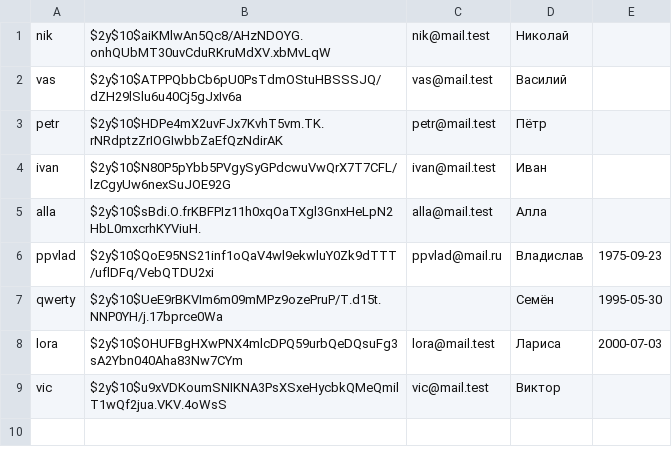
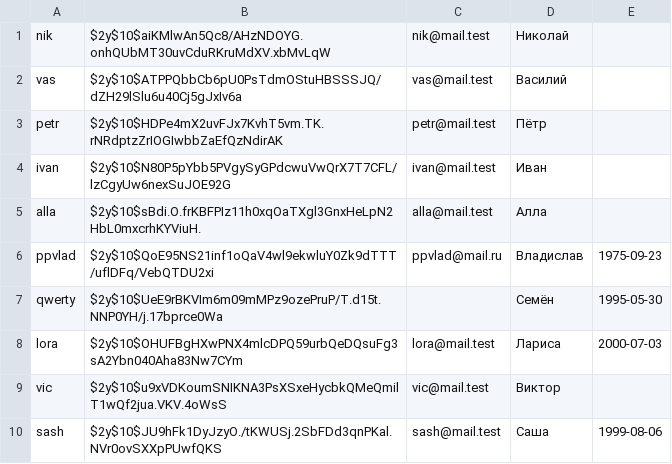
Before and after one commit to Vlad-Miroshin/task_14_8_HW_03, a CSV file: data/users.csv, drawn as a sheet; the diff names each change by its address in the sheet, - before the commit and + after, or states it on an @@ line.

```diff
--- a/data/users.csv
+++ b/data/users.csv
+row 10: sash | $2y$10$JU9hFk1DyJzyO./tKWUSj.2SbFDd3qnPKal.NVr0ovSXXpPUwfQKS | sash@mail.test | Саша | 1999-08-06
```
Also changed, not shown: 1 other file.
